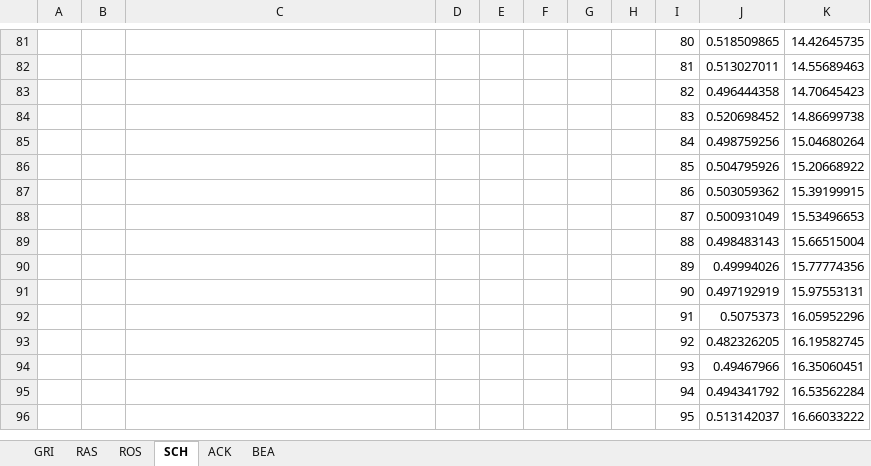
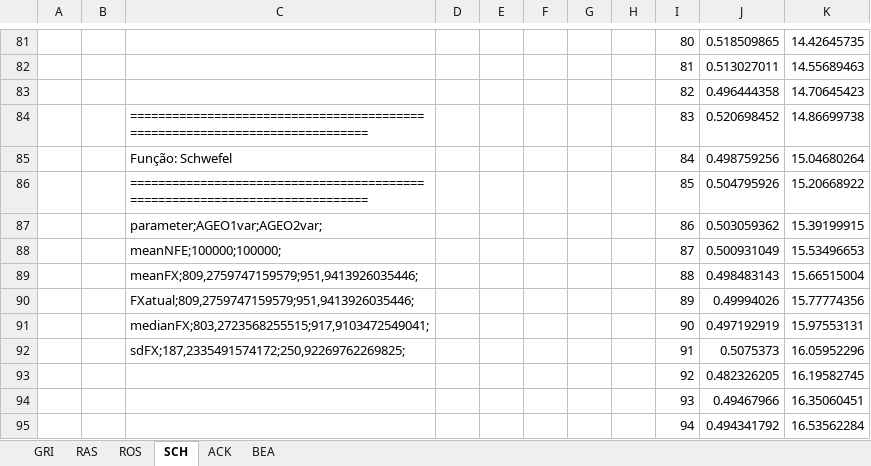
Before and after one commit to leobeckerdaluz/GEO_OptimizationAlgorithms, an Excel workbook: ExecucoesGerais/novo__AGEOsvar_popatual_tau.xlsx, sheet SCH, drawn as a sheet; only a part is shown, gaps mark what is left out; the shorter side is filled out with more unchanged rows; values as stored, in another font and other column widths than the file's, no borders; charts and pictures not drawn; the diff names each change by its address in the sheet, - before the commit and + after, or states it on an @@ line.

```diff
--- a/ExecucoesGerais/novo__AGEOsvar_popatual_tau.xlsx (sheet SCH)
+++ b/ExecucoesGerais/novo__AGEOsvar_popatual_tau.xlsx (sheet SCH)
-C84: (empty)
+C84: ============================================================================
-C85: (empty)
+C85: Função: Schwefel
-C86: (empty)
+C86: ============================================================================
-C87: (empty)
+C87: parameter;AGEO1var;AGEO2var;
-C88: (empty)
+C88: meanNFE;100000;100000;
-C89: (empty)
+C89: meanFX;809,2759747159579;951,9413926035446;
-C90: (empty)
+C90: FXatual;809,2759747159579;951,9413926035446;
-C91: (empty)
+C91: medianFX;803,2723568255515;917,9103472549041;
-C92: (empty)
+C92: sdFX;187,2335491574172;250,92269762269825;
```
Also changed, not shown: sheet GRI, sheet BEA, sheet ACK, sheet RAS, sheet ROS, charts or pictures, Apresentacoes/PARAMETROSLIVRES.xlsx, ExecucoesGerais/novo__AGEOS1234.xlsx, 37 other files.
